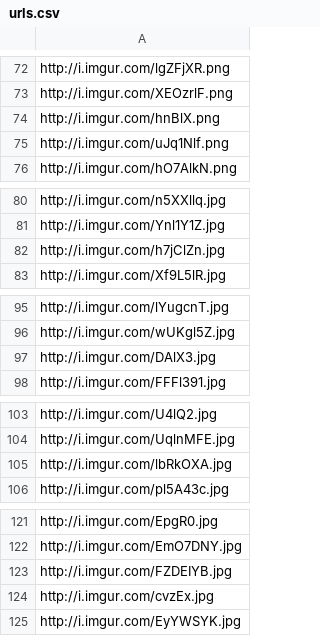
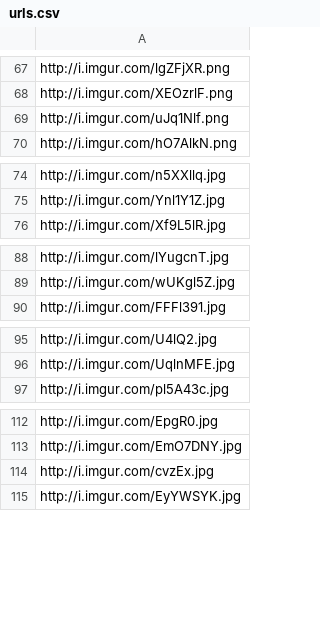
Before and after one commit to rjvani/HackPrincetonF15, a CSV file: urls.csv, drawn as a sheet; only a part is shown, gaps mark what is left out; the diff covers the shown part only.

```diff
--- a/urls.csv
+++ b/urls.csv
@@ -73,3 +68,2 @@ http://i.imgur.com/lgZFjXR.png
 http://i.imgur.com/XEOzrlF.png
-http://i.imgur.com/hnBlX.png
 http://i.imgur.com/uJq1Nlf.png
@@ -81,3 +75,2 @@ http://i.imgur.com/n5XXllq.jpg
 http://i.imgur.com/Ynl1Y1Z.jpg
-http://i.imgur.com/h7jClZn.jpg
 http://i.imgur.com/Xf9L5lR.jpg
@@ -96,3 +89,2 @@ http://i.imgur.com/lYugcnT.jpg
 http://i.imgur.com/wUKgl5Z.jpg
-http://i.imgur.com/DAlX3.jpg
 http://i.imgur.com/FFFl391.jpg
@@ -104,3 +96,2 @@ http://i.imgur.com/U4lQ2.jpg
 http://i.imgur.com/UqlnMFE.jpg
-http://i.imgur.com/lbRkOXA.jpg
 http://i.imgur.com/pl5A43c.jpg
@@ -122,3 +113,2 @@ http://i.imgur.com/EpgR0.jpg
 http://i.imgur.com/EmO7DNY.jpg
-http://i.imgur.com/FZDEIYB.jpg
 http://i.imgur.com/cvzEx.jpg
```
Also changed, not shown: 7 removed rows elsewhere in this file, 2 other files.
